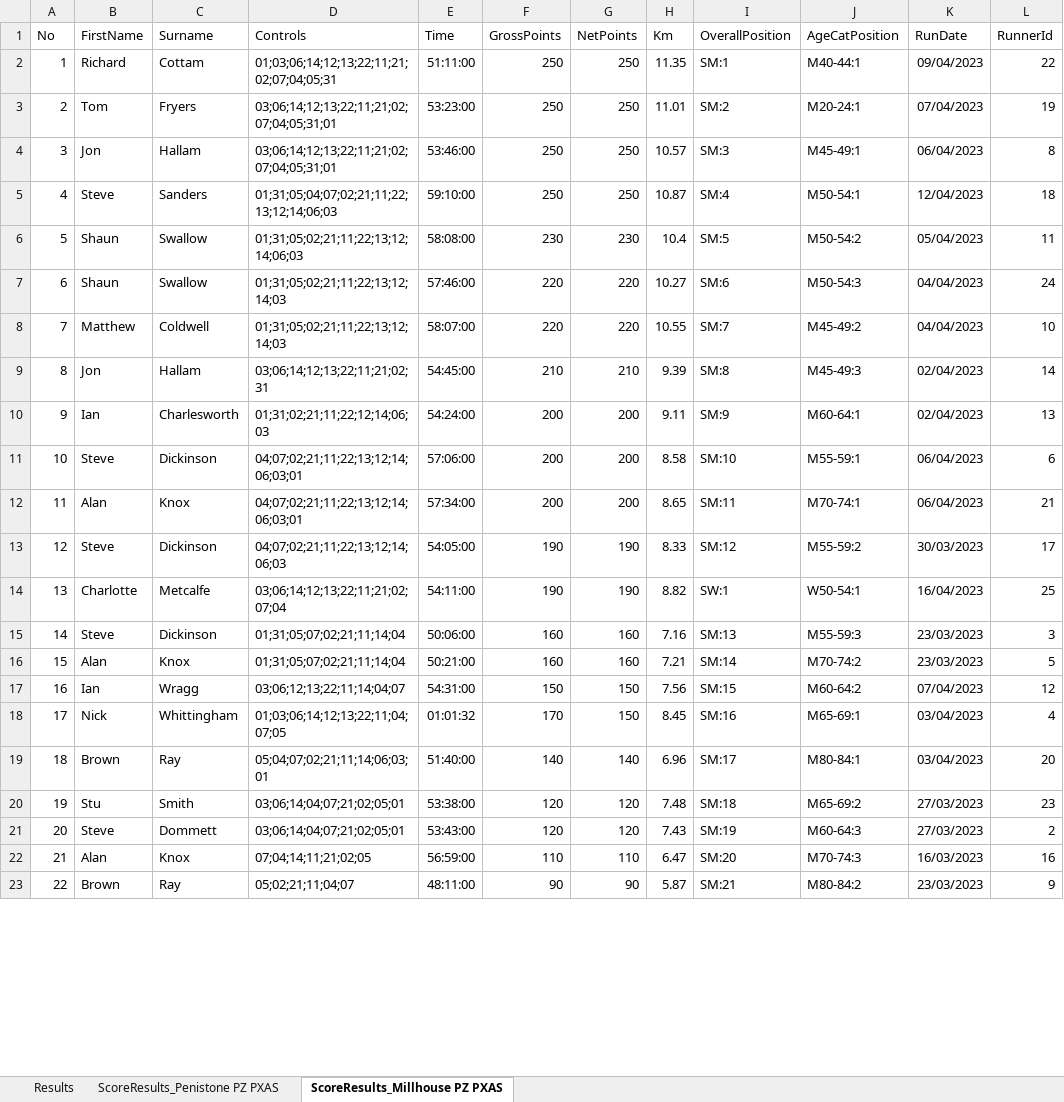
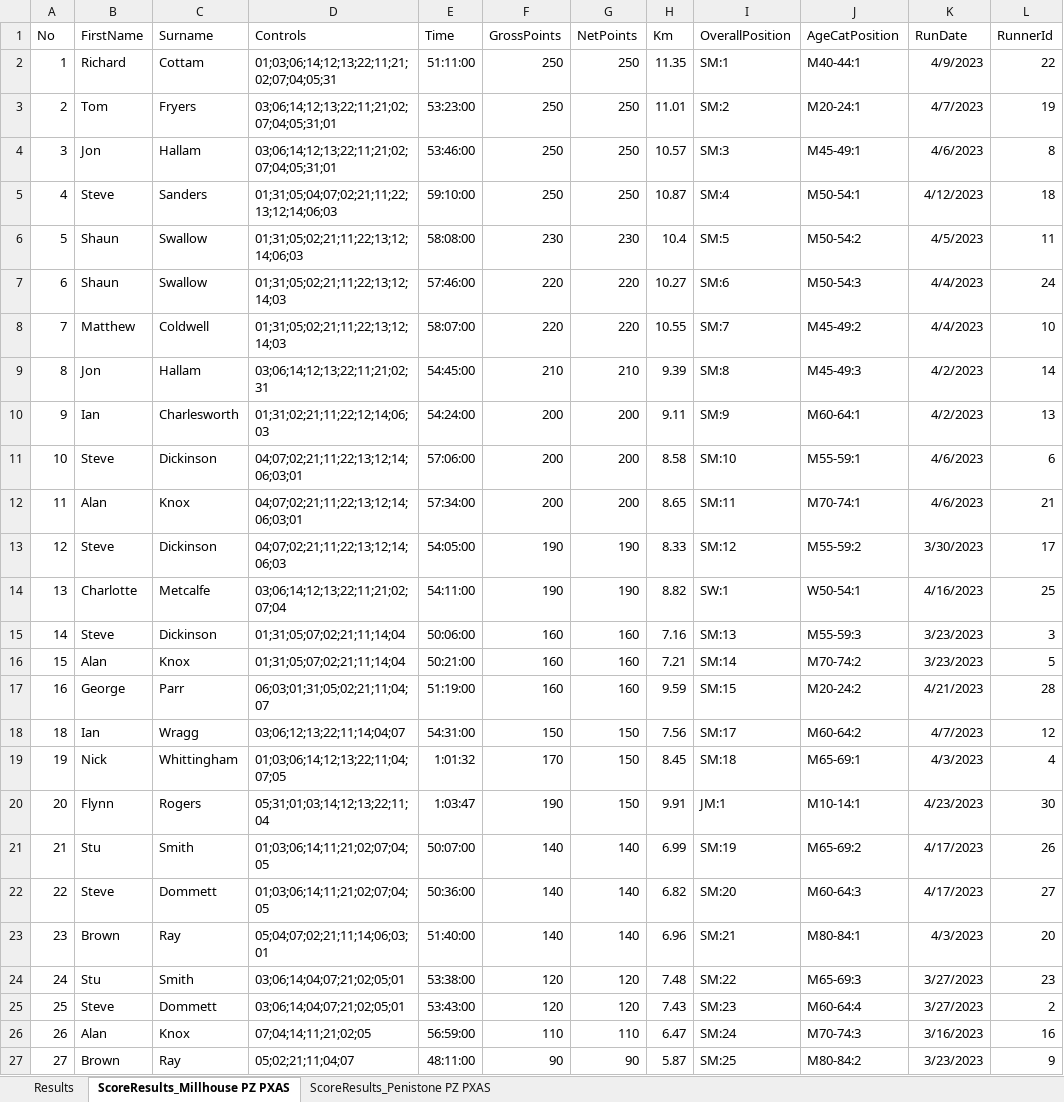
Before and after one commit to chrismhodgson/nextjs-pfrac, an Excel workbook: public/static/results/orienteering/latest-results.xlsx, sheet ScoreResults_Millhouse PZ PXAS, drawn as a sheet; only a part is shown; values as stored, in another font and other column widths than the file's, no borders; charts and pictures not drawn; addresses are those after the commit; the diff covers the shown part only; the diff names each change by its address in the sheet, - before the commit and + after, or states it on an @@ line.

Commit message:
update orienteering results

```diff
--- a/public/static/results/orienteering/latest-results.xlsx (sheet ScoreResults_Millhouse PZ PXAS)
+++ b/public/static/results/orienteering/latest-results.xlsx (sheet ScoreResults_Millhouse PZ PXAS)
@@ sheet tab order changed: Results | ScoreResults_Millhouse PZ PXAS | ScoreResults_Penistone PZ PXAS @@
-K2 (RunDate): 09/04/2023
+K2 (RunDate): 4/9/2023
-K3 (RunDate): 07/04/2023
+K3 (RunDate): 4/7/2023
-K4 (RunDate): 06/04/2023
+K4 (RunDate): 4/6/2023
-K5 (RunDate): 12/04/2023
+K5 (RunDate): 4/12/2023
-K6 (RunDate): 05/04/2023
+K6 (RunDate): 4/5/2023
-K7:K8 (RunDate): 04/04/2023
+K7:K8 (RunDate): 4/4/2023
-K9:K10 (RunDate): 02/04/2023
+K9:K10 (RunDate): 4/2/2023
-K11:K12 (RunDate): 06/04/2023
+K11:K12 (RunDate): 4/6/2023
-K13 (RunDate): 30/03/2023
+K13 (RunDate): 3/30/2023
-K14 (RunDate): 16/04/2023
+K14 (RunDate): 4/16/2023
-K15:K16 (RunDate): 23/03/2023
+K15:K16 (RunDate): 3/23/2023
+row 17: 16 | George | Parr | 06;03;01;31;05;02;21;11;04;07 | 51:19:00 | 160 | 160 | 9.59 | SM:15 | M20-24:2 | 4/21/2023 | 28
@@ column A (No) renumbered from row 18 down @@
-I18 (OverallPosition): SM:15
+I18 (OverallPosition): SM:17
-K18 (RunDate): 07/04/2023
+K18 (RunDate): 4/7/2023
-E19 (Time): 01:01:32
+E19 (Time): 1:01:32
-I19 (OverallPosition): SM:16
+I19 (OverallPosition): SM:18
-K19 (RunDate): 03/04/2023
+K19 (RunDate): 4/3/2023
+row 20: 20 | Flynn | Rogers | 05;31;01;03;14;12;13;22;11;04 | 1:03:47 | 190 | 150 | 9.91 | JM:1 | M10-14:1 | 4/23/2023 | 30
+row 21: 21 | Stu | Smith | 01;03;06;14;11;21;02;07;04;05 | 50:07:00 | 140 | 140 | 6.99 | SM:19 | M65-69:2 | 4/17/2023 | 26
+row 22: 22 | Steve | Dommett | 01;03;06;14;11;21;02;07;04;05 | 50:36:00 | 140 | 140 | 6.82 | SM:20 | M60-64:3 | 4/17/2023 | 27
-I23 (OverallPosition): SM:17
+I23 (OverallPosition): SM:21
-K23 (RunDate): 03/04/2023
+K23 (RunDate): 4/3/2023
-I24 (OverallPosition): SM:18
+I24 (OverallPosition): SM:22
-J24 (AgeCatPosition): M65-69:2
+J24 (AgeCatPosition): M65-69:3
-K24:K25 (RunDate): 27/03/2023
+K24:K25 (RunDate): 3/27/2023
-I25 (OverallPosition): SM:19
+I25 (OverallPosition): SM:23
-J25 (AgeCatPosition): M60-64:3
+J25 (AgeCatPosition): M60-64:4
-I26 (OverallPosition): SM:20
+I26 (OverallPosition): SM:24
-K26 (RunDate): 16/03/2023
+K26 (RunDate): 3/16/2023
-I27 (OverallPosition): SM:21
+I27 (OverallPosition): SM:25
-K27 (RunDate): 23/03/2023
+K27 (RunDate): 3/23/2023
```
Also changed, not shown: 4 edited cells elsewhere in this sheet, sheet ScoreResults_Penistone PZ PXAS, sheet Results, hidden cells, charts or pictures.
